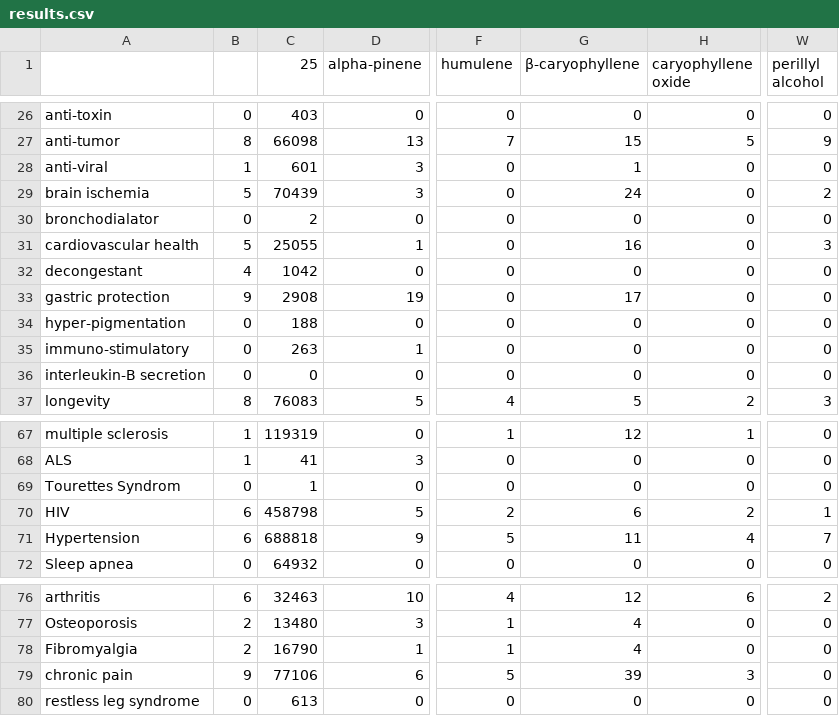
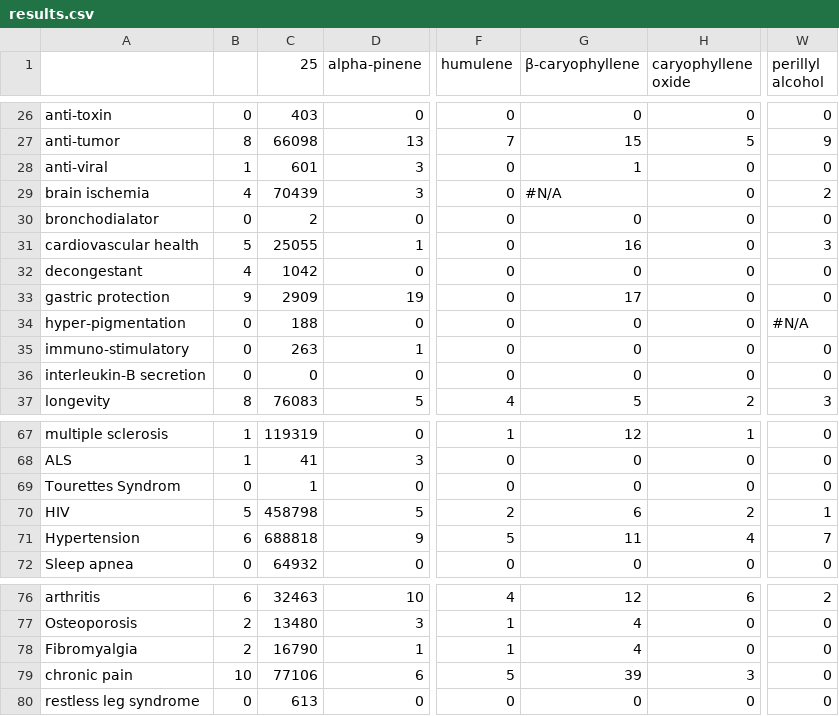
Before and after one commit to Terpedia/terpmed, a CSV file: data/results.csv, drawn as a sheet; only a part is shown, gaps mark what is left out; the diff covers the shown part only; the diff names each change by its address in the sheet, - before the commit and + after, or states it on an @@ line.

```diff
--- a/data/results.csv
+++ b/data/results.csv
-B29: 5
+B29: 4
-G29 (β-caryophyllene): 24
+G29 (β-caryophyllene): #N/A
-C33 (25): 2908
+C33 (25): 2909
-W34 (perillyl alcohol): 0
+W34 (perillyl alcohol): #N/A
-B70: 6
+B70: 5
-B79: 9
+B79: 10
```
Also changed, not shown: 14 edited cells elsewhere in this file, public/results.csv, 2 other files.
